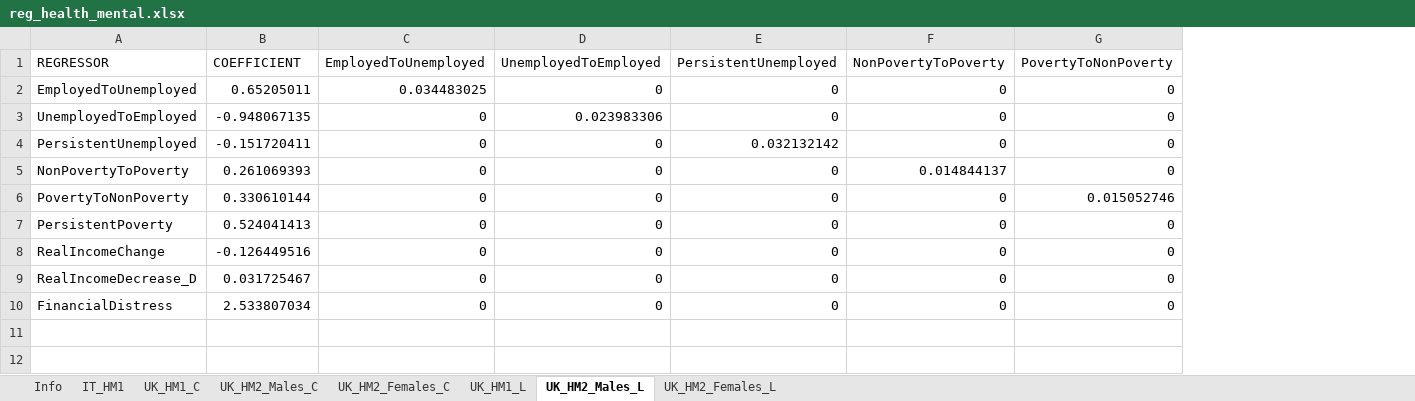
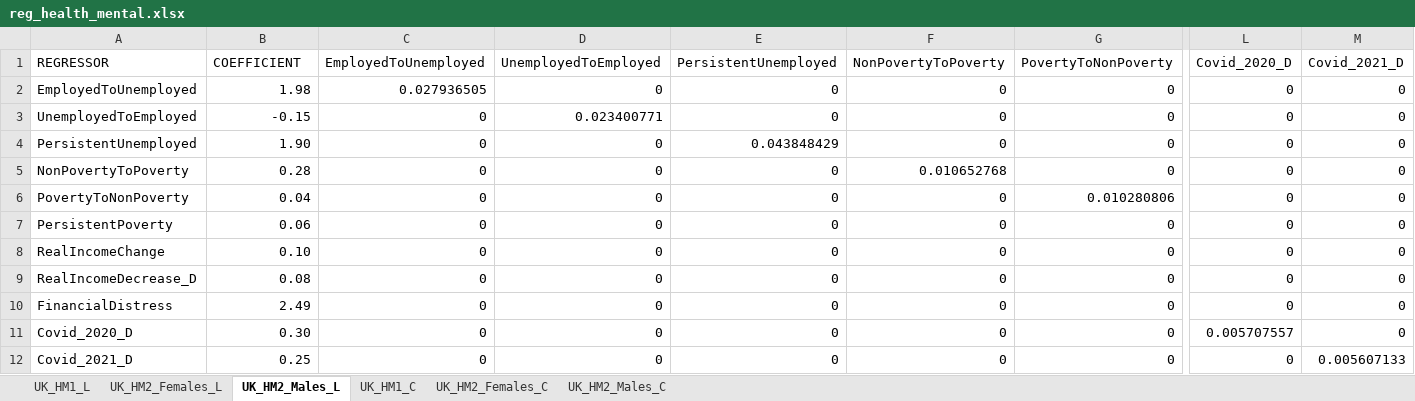
Before and after one commit to centreformicrosimulation/SimPaths, an Excel workbook: input/reg_health_mental.xlsx, sheet UK_HM2_Males_L, drawn as a sheet; only a part is shown, gaps mark what is left out; values as stored, in another font and other column widths than the file's, no borders; rows hold the shown columns only; the diff covers the shown part only; the diff names each change by its address in the sheet, - before the commit and + after, or states it on an @@ line.

```diff
--- a/input/reg_health_mental.xlsx (sheet UK_HM2_Males_L)
+++ b/input/reg_health_mental.xlsx (sheet UK_HM2_Males_L)
-sheet tab: Info
-sheet tab: IT_HM1
@@ sheet tab order changed: UK_HM1_L | UK_HM2_Females_L | UK_HM2_Males_L | UK_HM1_C | UK_HM2_Females_C | UK_HM2_Males_C @@
+column L (Covid_2020_D), rows 2-10: all 0
+column M (Covid_2021_D), rows 2-10: all 0
-B2 (COEFFICIENT): 0.65205011
+B2 (COEFFICIENT): 1.98
-C2 (EmployedToUnemployed): 0.034483025
+C2 (EmployedToUnemployed): 0.027936505
-B3 (COEFFICIENT): -0.948067135
+B3 (COEFFICIENT): -0.15
-D3 (UnemployedToEmployed): 0.023983306
+D3 (UnemployedToEmployed): 0.023400771
-B4 (COEFFICIENT): -0.151720411
+B4 (COEFFICIENT): 1.90
-E4 (PersistentUnemployed): 0.032132142
+E4 (PersistentUnemployed): 0.043848429
-B5 (COEFFICIENT): 0.261069393
+B5 (COEFFICIENT): 0.28
-F5 (NonPovertyToPoverty): 0.014844137
+F5 (NonPovertyToPoverty): 0.010652768
-B6 (COEFFICIENT): 0.330610144
+B6 (COEFFICIENT): 0.04
-G6 (PovertyToNonPoverty): 0.015052746
+G6 (PovertyToNonPoverty): 0.010280806
-B7 (COEFFICIENT): 0.524041413
+B7 (COEFFICIENT): 0.06
-B8 (COEFFICIENT): -0.126449516
+B8 (COEFFICIENT): 0.10
-B9 (COEFFICIENT): 0.031725467
+B9 (COEFFICIENT): 0.08
-B10 (COEFFICIENT): 2.533807034
+B10 (COEFFICIENT): 2.49
+row 11: Covid_2020_D | 0.30 | 0 | 0 | 0 | 0 | 0 | 0.005707557 | 0
+row 12: Covid_2021_D | 0.25 | 0 | 0 | 0 | 0 | 0 | 0 | 0.005607133
```
Also changed, not shown: 4 edited cells elsewhere in this sheet, sheet UK_HM1_L, sheet UK_HM1_C, sheet UK_HM2_Females_L, sheet UK_HM2_Males_C, sheet UK_HM2_Females_C, input/reg_RMSE.xlsx, 1 other file.
